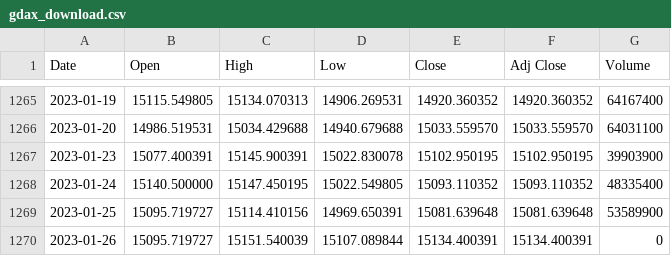
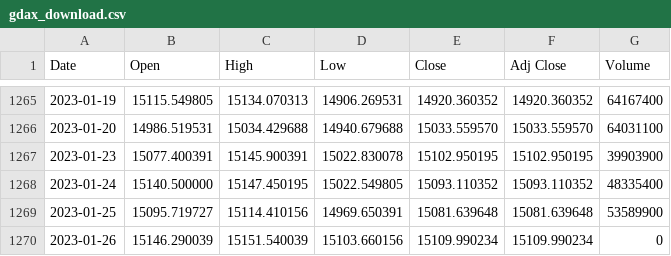
Before and after one commit to bautt/splunk4champions2, a CSV file: src/package/static/gdax_download.csv, drawn as a sheet; only a part is shown, gaps mark what is left out.

```diff
--- a/src/package/static/gdax_download.csv
+++ b/src/package/static/gdax_download.csv
@@ -1269,2 +1269,2 @@ Date,Open,High,Low,Close,Adj Close,Volume
 2023-01-25,15095.719727,15114.410156,14969.650391,15081.639648,15081.639648,53589900
-2023-01-26,15095.719727,15151.540039,15107.089844,15134.400391,15134.400391,0
+2023-01-26,15146.290039,15151.540039,15103.660156,15109.990234,15109.990234,0
```
Also changed, not shown: 2 other files.
